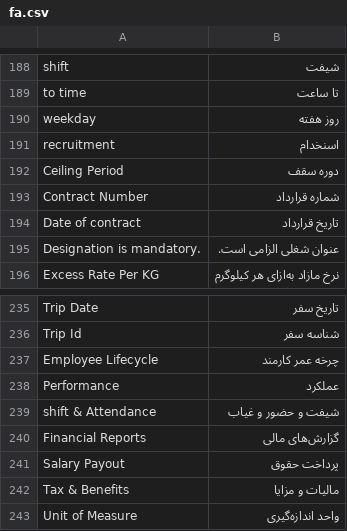
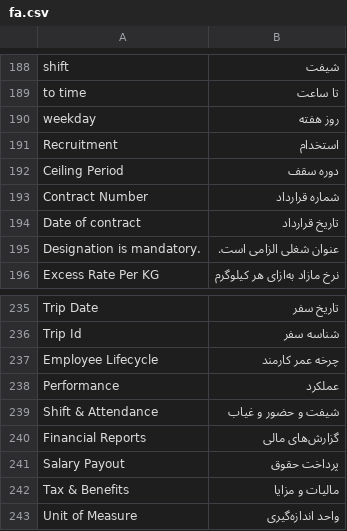
Before and after one commit to semjz/foundation, a CSV file: foundation/translations/fa.csv, drawn as a sheet; only a part is shown, gaps mark what is left out.

Commit message:
Fix translations, add employee and customer to hr ws, hid employee and customer unnecessary fields

```diff
--- a/foundation/translations/fa.csv
+++ b/foundation/translations/fa.csv
@@ -190,3 +190,3 @@ to time,تا ساعت
 weekday,روز هفته
-recruitment, اسنخدام
+Recruitment, استخدام
 Ceiling Period,دوره سقف
@@ -238,3 +238,3 @@ Employee Lifecycle,چرخه عمر کارمند
 Performance,عملکرد
-shift & Attendance,شیفت و حضور و غیاب
+Shift & Attendance,شیفت و حضور و غیاب
 Financial Reports,گزارش‌های مالی
```
Also changed, not shown: 4 other files.
